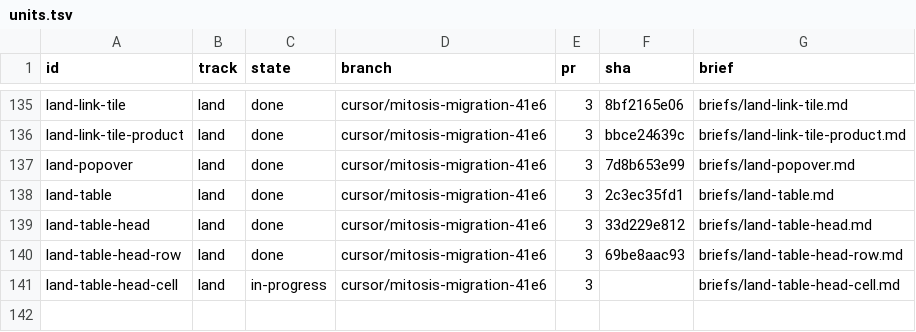
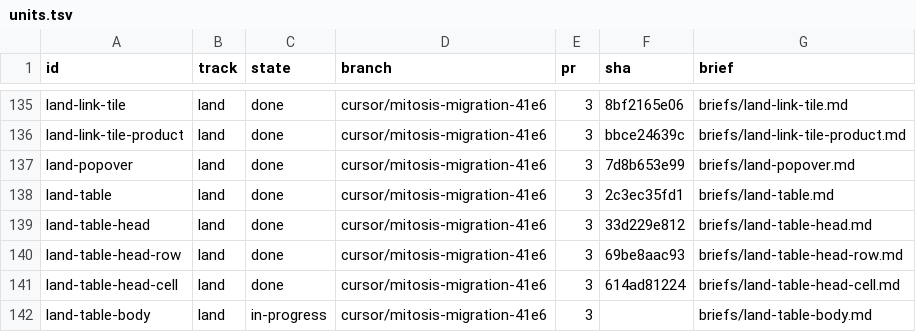
Before and after one commit to kroofy/porsche-design-system, a TSV file: .audit/orchestrate/stencil-to-mitosis/units.tsv, drawn as a sheet; only a part is shown, gaps mark what is left out.

```diff
--- a/.audit/orchestrate/stencil-to-mitosis/units.tsv
+++ b/.audit/orchestrate/stencil-to-mitosis/units.tsv
@@ -140,2 +140,3 @@ land-table-head	land	done	cursor/mitosis-migration-41e6	3	33d229e812	briefs/land
 land-table-head-row	land	done	cursor/mitosis-migration-41e6	3	69be8aac93	briefs/land-table-head-row.md
-land-table-head-cell	land	in-progress	cursor/mitosis-migration-41e6	3		briefs/land-table-head-cell.md
+land-table-head-cell	land	done	cursor/mitosis-migration-41e6	3	614ad81224	briefs/land-table-head-cell.md
+land-table-body	land	in-progress	cursor/mitosis-migration-41e6	3		briefs/land-table-body.md
```
Also changed, not shown: .audit/orchestrate/stencil-to-mitosis/decisions.tsv, .audit/orchestrate/stencil-to-mitosis/ledger.tsv, 2 other files.
